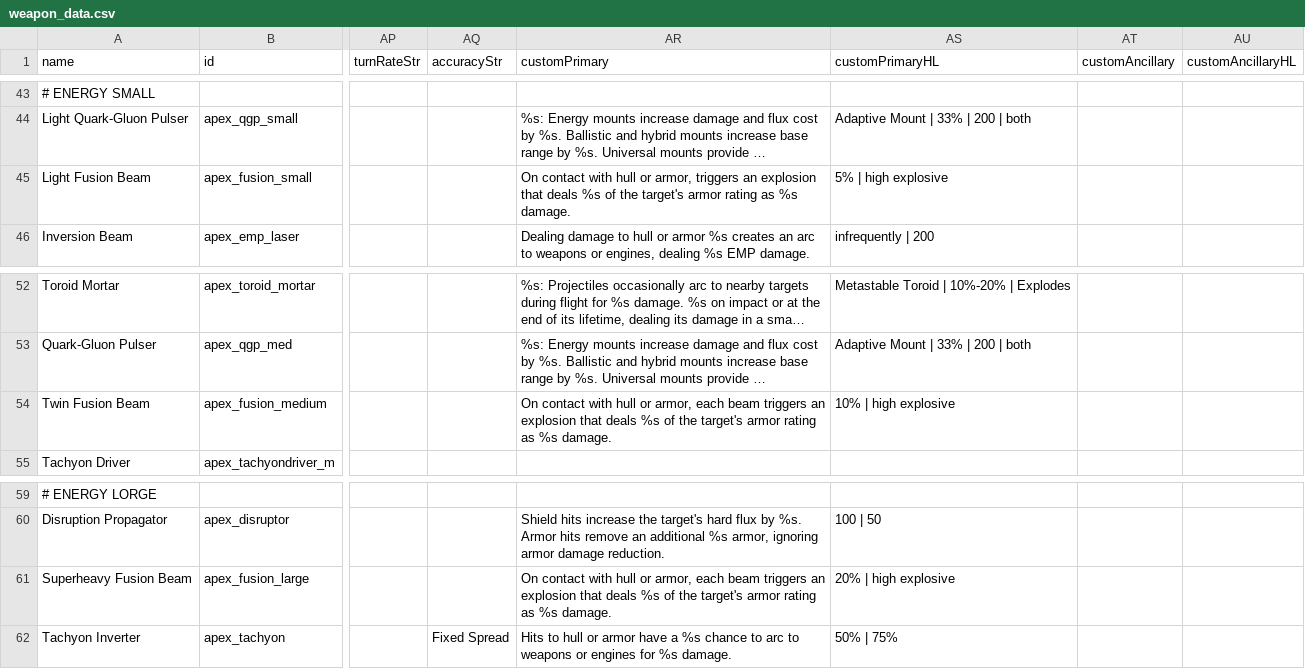
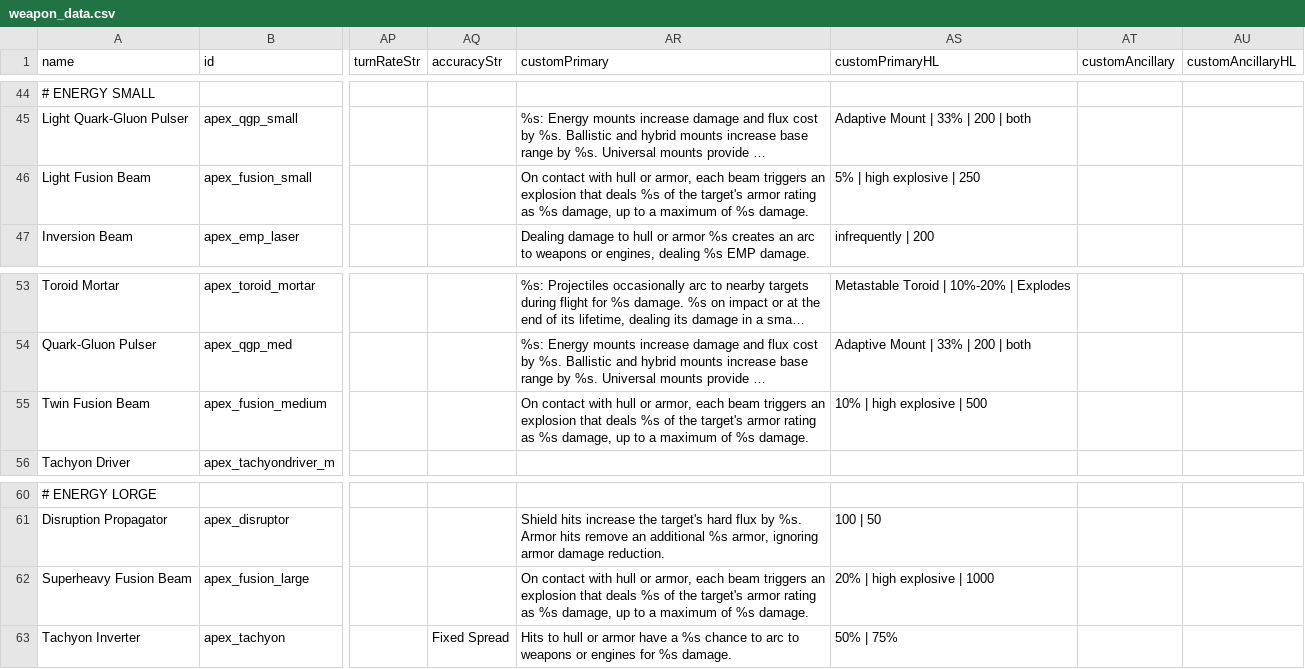
Before and after one commit to theDragn/ApexDesignCollective, a CSV file: data/weapons/weapon_data.csv, drawn as a sheet; only a part is shown, gaps mark what is left out; long unchanged cells end in …; addresses are those after the commit; the diff covers the shown part only; the diff names each change by its address in the sheet, - before the commit and + after, or states it on an @@ line.

```diff
--- a/data/weapons/weapon_data.csv
+++ b/data/weapons/weapon_data.csv
-AR46 (customPrimary): …or armor, triggers an explosion that deals %s of the target's armor rating as %s damage.
+AR46 (customPrimary): …or armor, each beam triggers an explosion that deals %s of the target's armor rating as %s damage, up to a maximum of %s damage.
-AS46 (customPrimaryHL): 5% | high explosive
+AS46 (customPrimaryHL): 5% | high explosive | 250
-AR55 (customPrimary): …as %s damage.
+AR55 (customPrimary): …as %s damage, up to a maximum of %s damage.
-AS55 (customPrimaryHL): 10% | high explosive
+AS55 (customPrimaryHL): 10% | high explosive | 500
-AR62 (customPrimary): …as %s damage.
+AR62 (customPrimary): …as %s damage, up to a maximum of %s damage.
-AS62 (customPrimaryHL): 20% | high explosive
+AS62 (customPrimaryHL): 20% | high explosive | 1000
```
Also changed, not shown: 1 added row and 25 edited cells elsewhere in this file, data/hulls/ship_data.csv, data/hulls/wing_data.csv, 31 other files.
